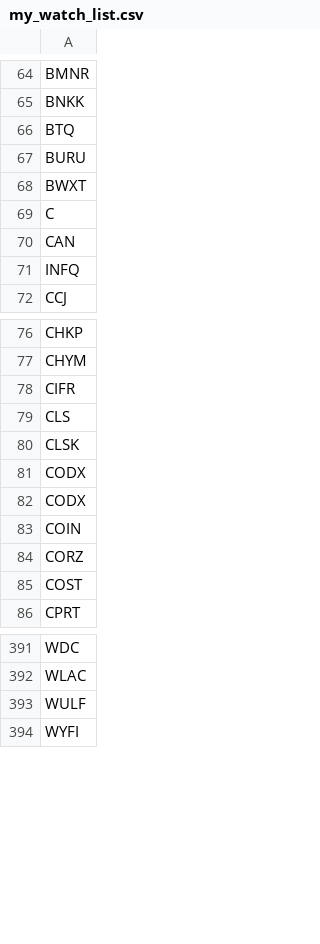
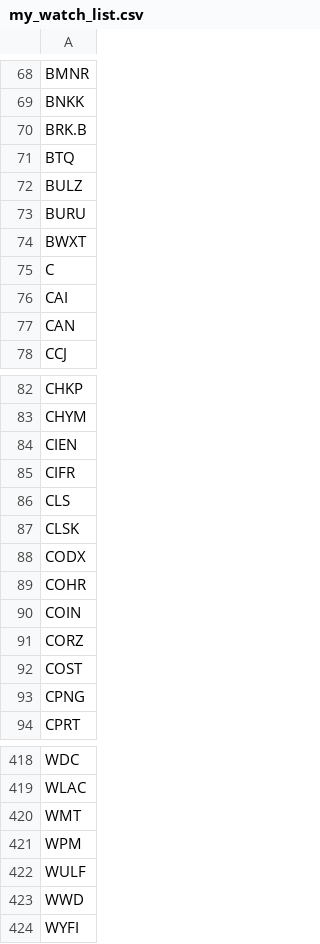
Before and after one commit to Freddiexgit/Trading, a CSV file: resource/my_watch_list.csv, drawn as a sheet; only a part is shown, gaps mark what is left out; the diff covers the shown part only.

```diff
--- a/resource/my_watch_list.csv
+++ b/resource/my_watch_list.csv
@@ -65,3 +69,5 @@ BMNR
 BNKK
+BRK.B
 BTQ
+BULZ
 BURU
@@ -69,4 +75,4 @@ BWXT
 C
+CAI
 CAN
-INFQ
 CCJ
@@ -77,2 +83,3 @@ CHKP
 CHYM
+CIEN
 CIFR
@@ -81,3 +88,3 @@ CLSK
 CODX
-CODX
+COHR
 COIN
@@ -85,2 +92,3 @@ CORZ
 COST
+CPNG
 CPRT
@@ -392,3 +419,6 @@ WDC
 WLAC
+WMT
+WPM
 WULF
+WWD
 WYFI
```
Also changed, not shown: 23 added rows and 1 removed row elsewhere in this file, resource/nyse_and_nasdaq_top_500.csv, resource/us_top_3000.csv, 11 other files.
